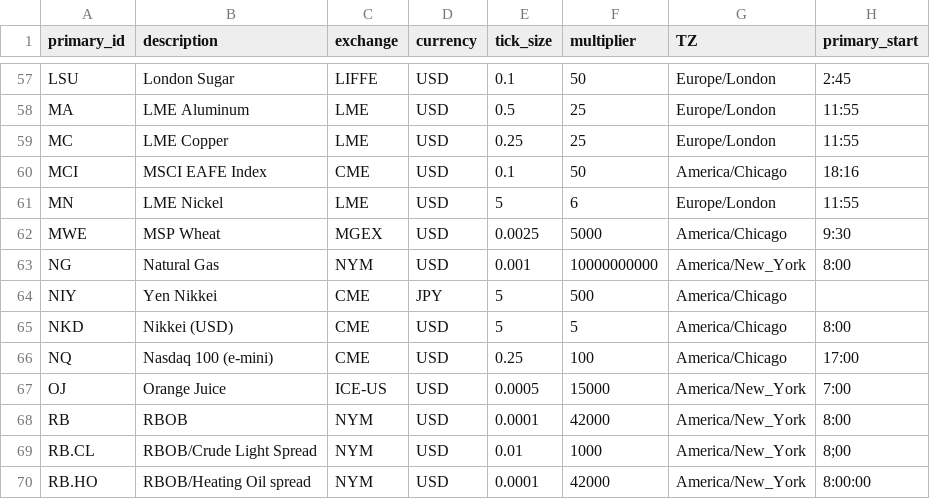
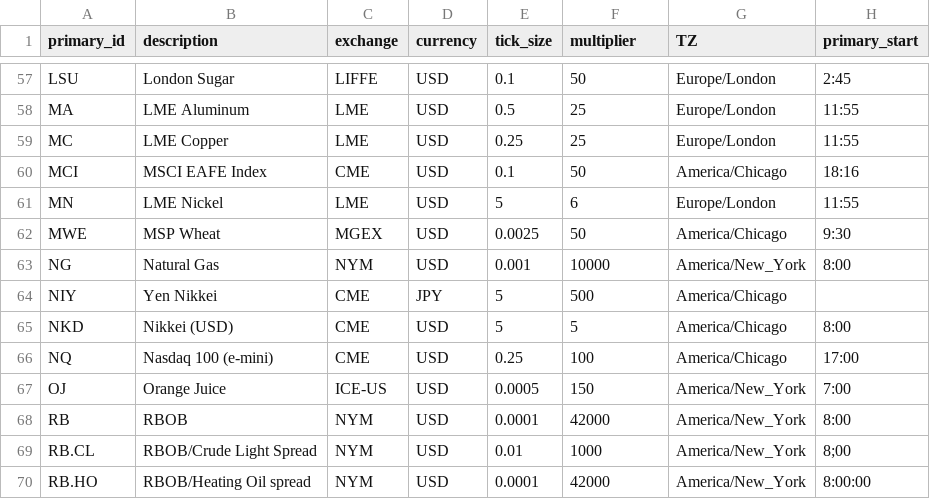
Before and after one commit to braverock/FinancialInstrument, a CSV file: data/root_contracts.csv, drawn as a sheet; only a part is shown, gaps mark what is left out; the diff covers the shown part only; the diff names each change by its address in the sheet, - before the commit and + after, or states it on an @@ line.

Commit message:
- fix tick_size and multiplier where they were incorrect
git-svn-id: svn+ssh://svn.r-forge.r-project.org/svnroot/blotter/pkg/FinancialInstrument@703 edb9625f-4e0d-4859-8d74-9fd3b1da38cb

```diff
--- a/data/root_contracts.csv
+++ b/data/root_contracts.csv
-F62 (multiplier): 5000
+F62 (multiplier): 50
-F63 (multiplier): 10000000000
+F63 (multiplier): 10000
-F67 (multiplier): 15000
+F67 (multiplier): 150
```
Also changed, not shown: 49 edited cells elsewhere in this file.
